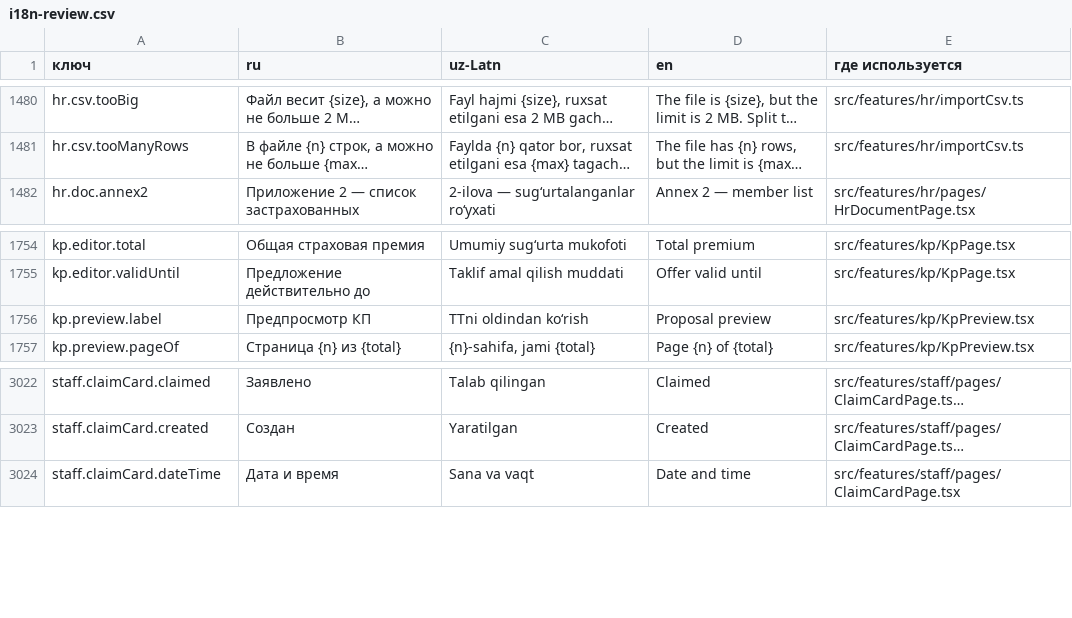
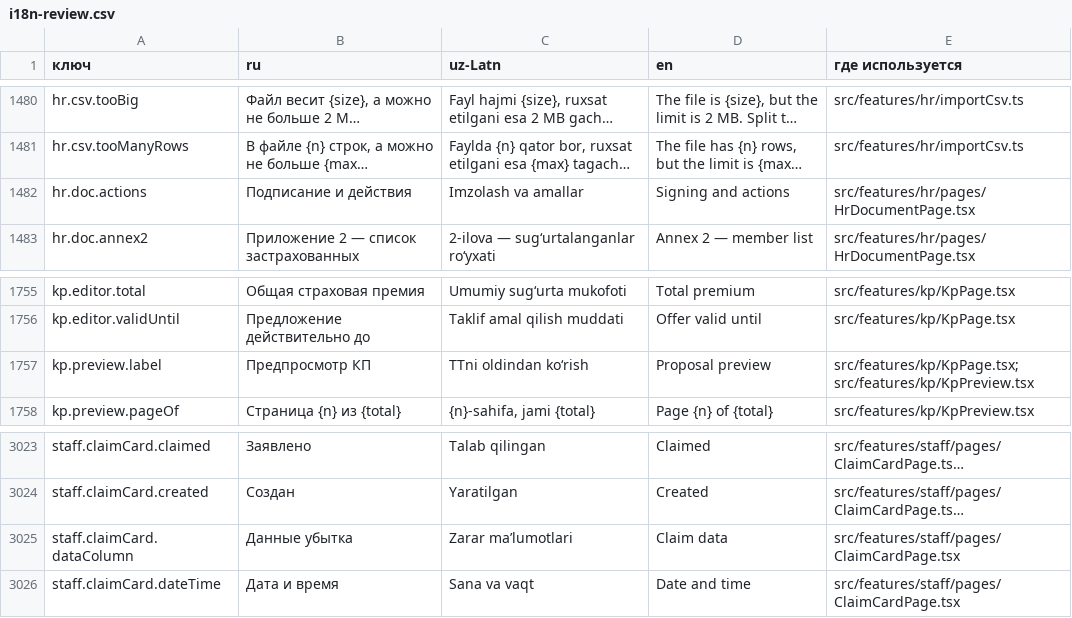
Before and after one commit to MamurS/new_erp_mig, a CSV file: docs/i18n-review.csv, drawn as a sheet; only a part is shown, gaps mark what is left out; long unchanged cells end in …; addresses are those after the commit; the diff names each change by its address in the sheet, - before the commit and + after, or states it on an @@ line.

```diff
--- a/docs/i18n-review.csv
+++ b/docs/i18n-review.csv
+row 1482: hr.doc.actions | Подписание и действия | Imzolash va amallar | Signing and actions | src/features/hr/pages/HrDocumentPage.tsx
-E1757 (где используется): src/features/kp/KpPreview.tsx
+E1757 (где используется): src/features/kp/KpPage.tsx; src/features/kp/KpPreview.tsx
+row 3025: staff.claimCard.dataColumn | Данные убытка | Zarar maʼlumotlari | Claim data | src/features/staff/pages/ClaimCardPage.tsx
```
Also changed, not shown: 39 other files.
